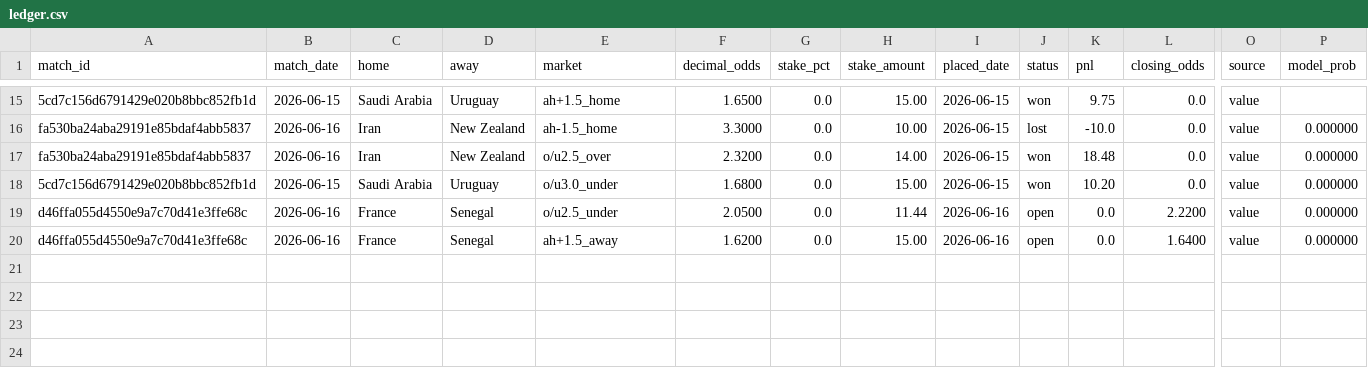
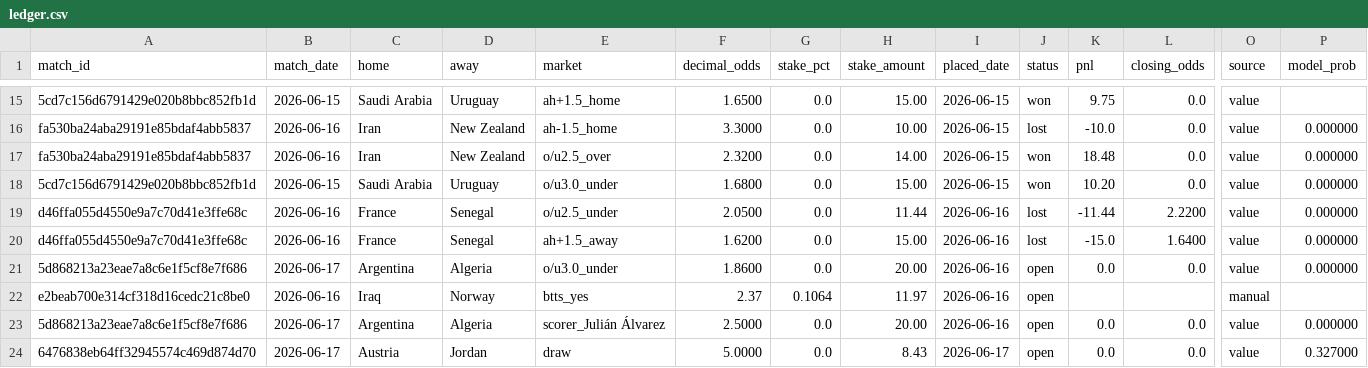
Before and after one commit to Philip3006/sportsbrain, a CSV file: results/ledger.csv, drawn as a sheet; only a part is shown, gaps mark what is left out; rows hold the shown columns only; the diff names each change by its address in the sheet, - before the commit and + after, or states it on an @@ line.

```diff
--- a/results/ledger.csv
+++ b/results/ledger.csv
-J19:J20 (status): open
+J19:J20 (status): lost
-K19 (pnl): 0.0
+K19 (pnl): -11.44
-K20 (pnl): 0.0
+K20 (pnl): -15.0
+row 21: 5d868213a23eae7a8c6e1f5cf8e7f686 | 2026-06-17 | Argentina | Algeria | o/u3.0_under | 1.8600 | 0.0 | 20.00 | 2026-06-16 | open | 0.0 | 0.0 | value | 0.000000
+row 22: e2beab700e314cf318d16cedc21c8be0 | 2026-06-16 | Iraq | Norway | btts_yes | 2.37 | 0.1064 | 11.97 | 2026-06-16 | open |  |  | manual
+row 23: 5d868213a23eae7a8c6e1f5cf8e7f686 | 2026-06-17 | Argentina | Algeria | scorer_Julián Álvarez | 2.5000 | 0.0 | 20.00 | 2026-06-16 | open | 0.0 | 0.0 | value | 0.000000
+row 24: 6476838eb64ff32945574c469d874d70 | 2026-06-17 | Austria | Jordan | draw | 5.0000 | 0.0 | 8.43 | 2026-06-17 | open | 0.0 | 0.0 | value | 0.327000
```
